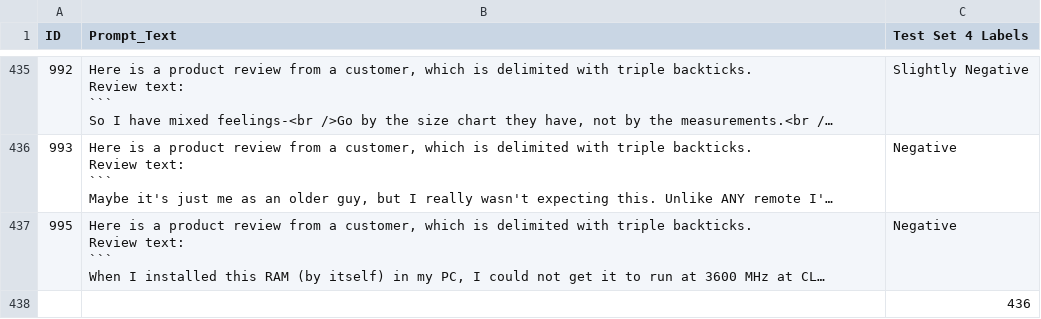
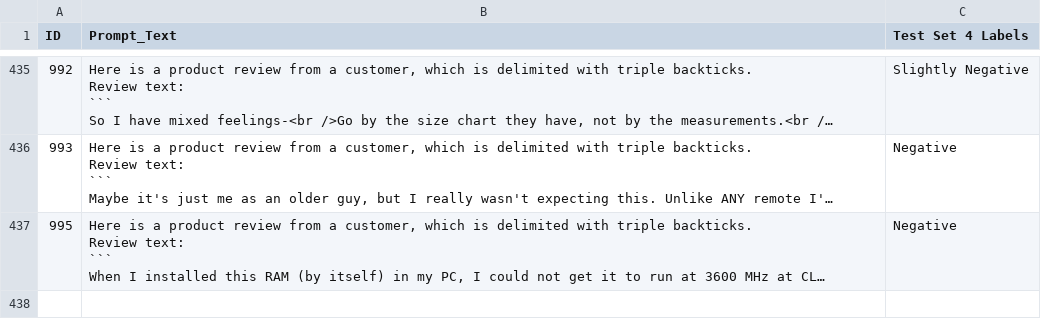
Before and after one commit to debbiebastes/HF_Finetuning, a CSV file: datasets/Senti_v4/Sentiv4_test_set4.csv, drawn as a sheet; only a part is shown, gaps mark what is left out; long unchanged cells end in …; the diff names each change by its address in the sheet, - before the commit and + after, or states it on an @@ line.

```diff
--- a/datasets/Senti_v4/Sentiv4_test_set4.csv
+++ b/datasets/Senti_v4/Sentiv4_test_set4.csv
-row 438:  |  | 436
```
Also changed, not shown: datasets/Senti_v4/Sentiv4_test_set1.csv, datasets/Senti_v4/Sentiv4_test_set2.csv, 2 other files.
